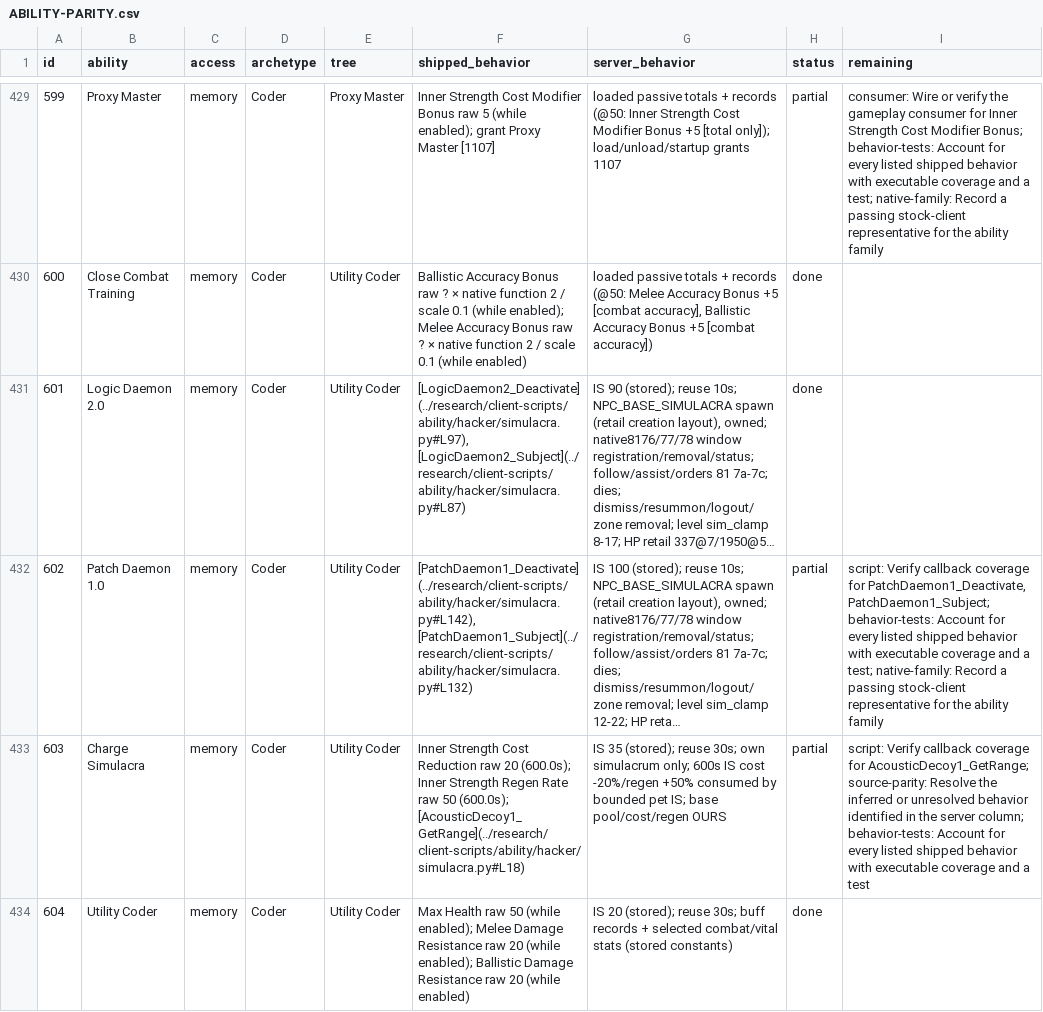
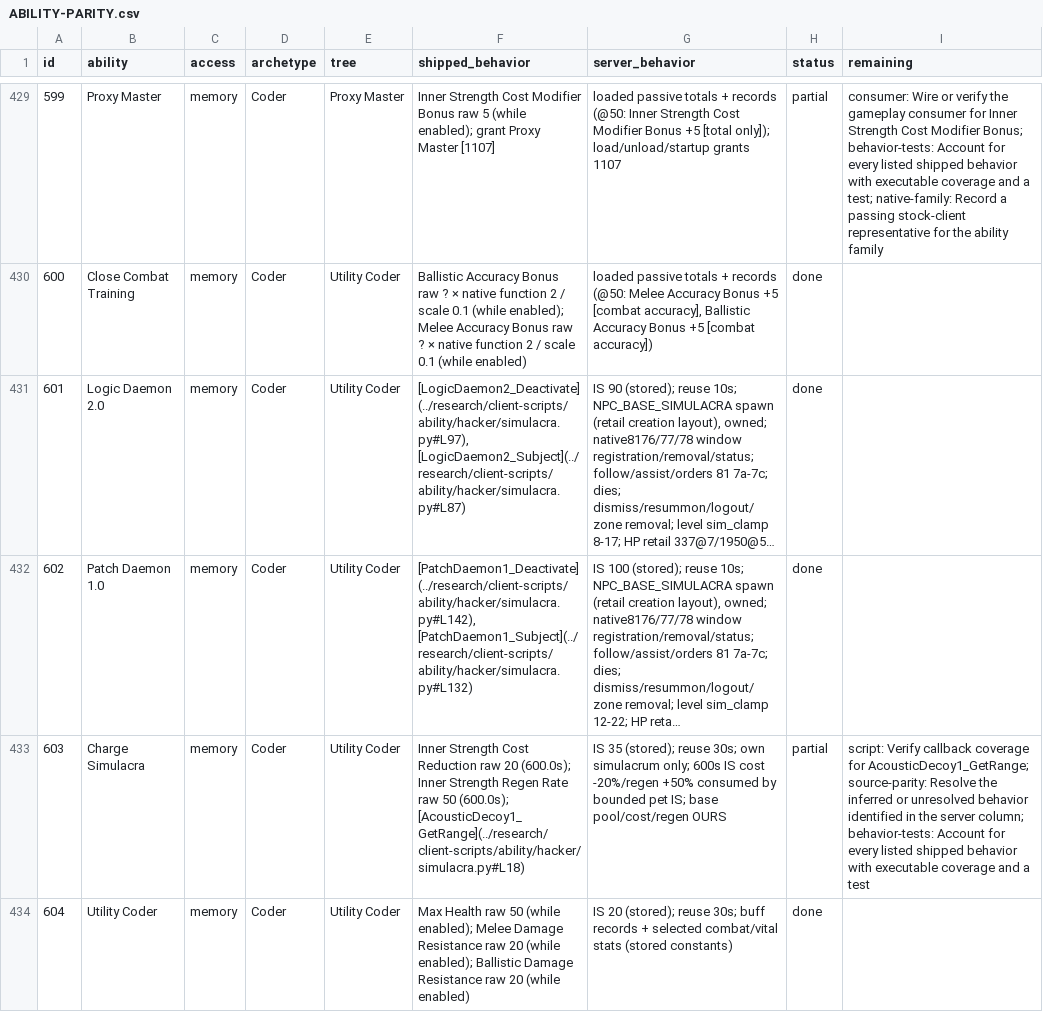
Before and after one commit to kylebrussell/mxo-hd, a CSV file: docs/ABILITY-PARITY.csv, drawn as a sheet; only a part is shown, gaps mark what is left out; long unchanged cells end in …; the diff covers the shown part only; the diff names each change by its address in the sheet, - before the commit and + after, or states it on an @@ line.

Commit message:
Credit native Guardian Upgrade and Patch Daemon parity

```diff
--- a/docs/ABILITY-PARITY.csv
+++ b/docs/ABILITY-PARITY.csv
-H432 (status): partial
+H432 (status): done
-I432 (remaining): script: Verify callback coverage for PatchDaemon1_Deactivate, PatchDaemon1_Subject; behavior-tests: Account for every listed shipped behavior with executable coverage and a test; native-family: Record a passing stock-client representative for the ability family
+I432 (remaining): (empty)
```
Also changed, not shown: 2 edited cells elsewhere in this file, 1 other file.
